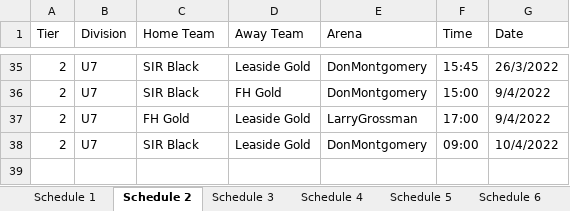
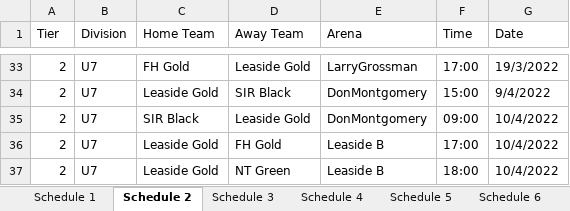
Before and after one commit to julian-carleton/Multi_variable_Sports_Scheduler, an Excel workbook: output/main/Output_Schedule.xlsx, sheet Schedule 2, drawn as a sheet; only a part is shown, gaps mark what is left out; values as stored, in another font and other column widths than the file's, no cell formats; removed rows and columns are numbered as before the commit, all else as after; the diff covers the shown part only; the diff names each change by its address in the sheet, - before the commit and + after, or states it on an @@ line.

```diff
--- a/output/main/Output_Schedule.xlsx (sheet Schedule 2)
+++ b/output/main/Output_Schedule.xlsx (sheet Schedule 2)
-C33 (Home Team): SIR Black
+C33 (Home Team): FH Gold
-E33 (Arena): DonMontgomery
+E33 (Arena): LarryGrossman
-F33 (Time): 15:45
+F33 (Time): 17:00
-G33 (Date): 26/3/2022
+G33 (Date): 19/3/2022
-C34 (Home Team): SIR Black
+C34 (Home Team): Leaside Gold
-D34 (Away Team): FH Gold
+D34 (Away Team): SIR Black
-row 37: 2 | U7 | FH Gold | Leaside Gold | LarryGrossman | 17:00 | 9/4/2022
+row 36: 2 | U7 | Leaside Gold | FH Gold | Leaside B | 17:00 | 10/4/2022
+row 37: 2 | U7 | Leaside Gold | NT Green | Leaside B | 18:00 | 10/4/2022
```
Also changed, not shown: 4 added rows, 6 removed rows and 13 edited cells elsewhere in this sheet, sheet Schedule 11, sheet Schedule 3, sheet Schedule 7, sheet Schedule 9, sheet Schedule 6, sheet Schedule 10, 4 more sheets, cell formats, 9 other files.
